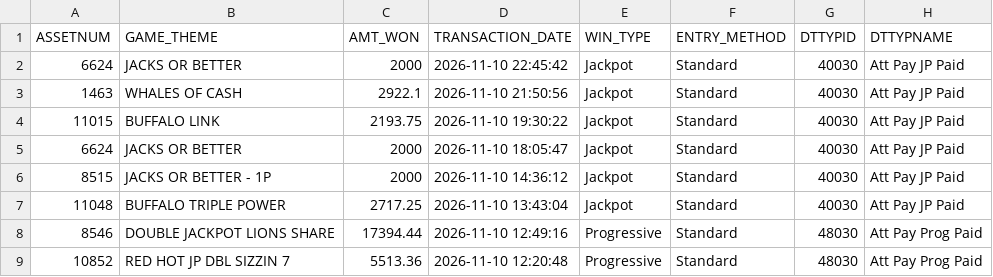
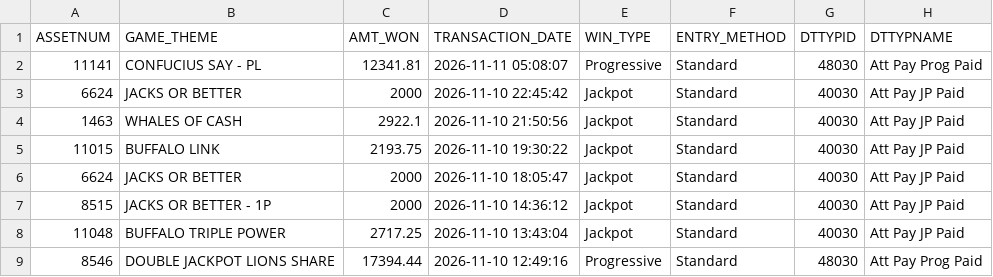
Before and after one commit to Winnercircle1/jackpot-boards, a CSV file: silver-slipper/data.csv, drawn as a sheet; only a part is shown; the shorter side is filled out with more unchanged rows; the diff names each change by its address in the sheet, - before the commit and + after, or states it on an @@ line.

Commit message:
Update silver-slipper/data.csv 2026-11-11T11:58:29.776Z

```diff
--- a/silver-slipper/data.csv
+++ b/silver-slipper/data.csv
+row 2: 11141 | CONFUCIUS SAY - PL | 12341.81 | 2026-11-11 05:08:07 | Progressive | Standard | 48030 | Att Pay Prog Paid
```
